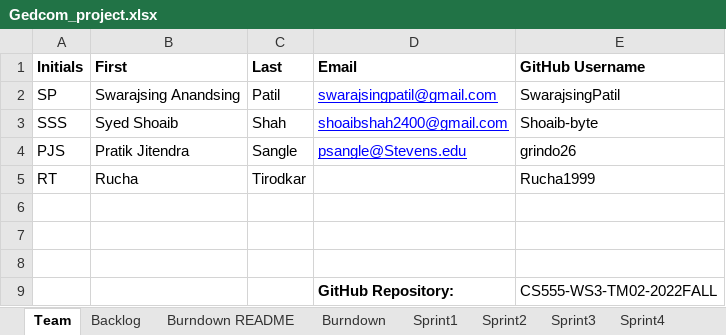
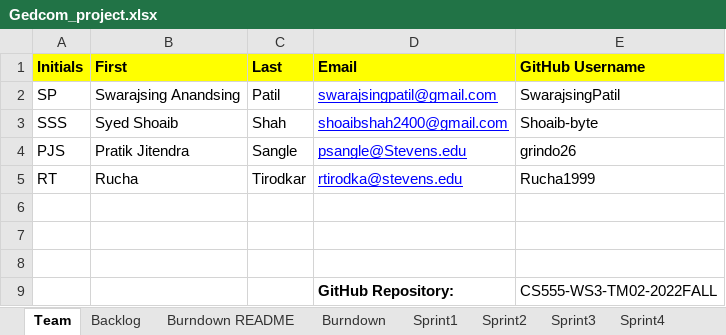
Before and after one commit to grindo26/CS555-WS3-TM02-2022FALL, an Excel workbook: Gedcom_project.xlsx, sheet Team, drawn as a sheet; values as stored, in another font and other column widths than the file's, no borders; the diff names each change by its address in the sheet, - before the commit and + after, or states it on an @@ line.

```diff
--- a/Gedcom_project.xlsx (sheet Team)
+++ b/Gedcom_project.xlsx (sheet Team)
-A1:E1 fill: none
+A1:E1 fill: #FFFF00
-D5 (Email): (empty)
+D5 (Email): rtirodka@stevens.edu
```
Also changed, not shown: sheet Sprint1.
